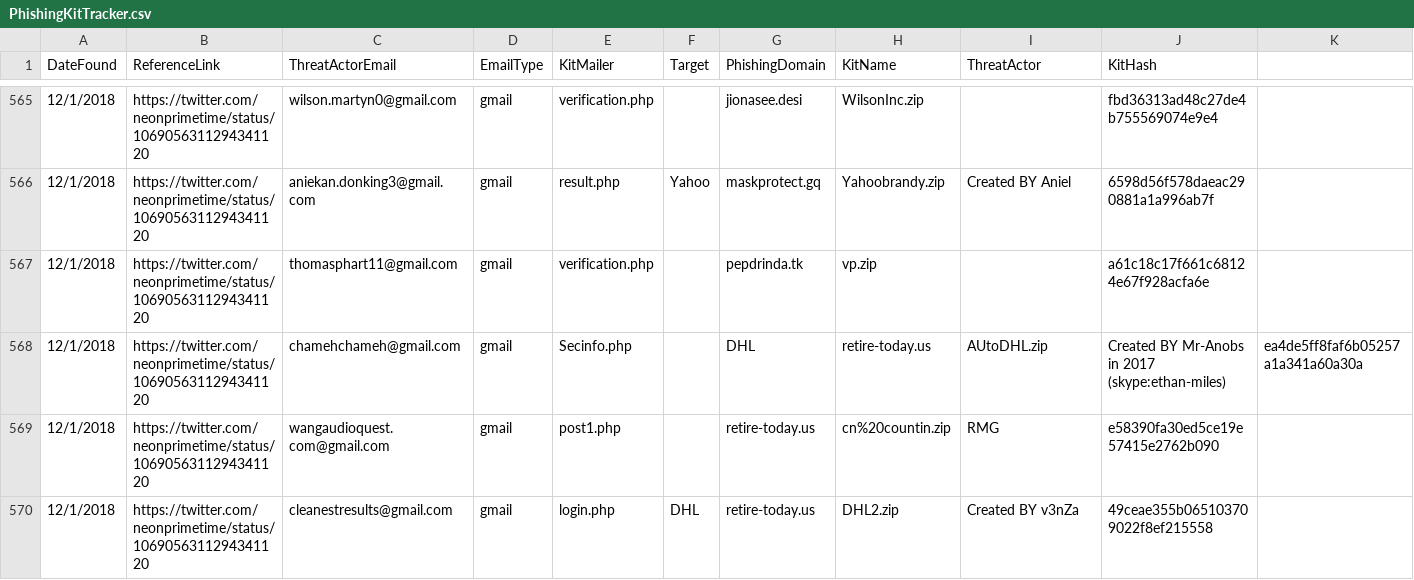
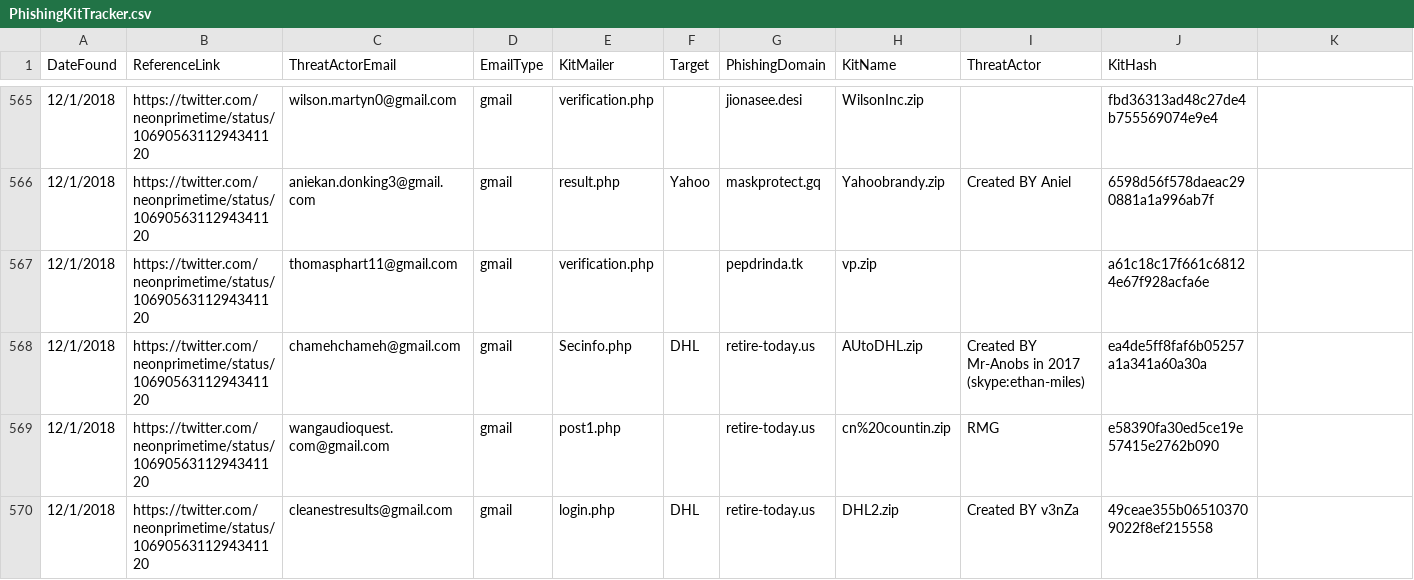
Before and after one commit to neonprimetime/PhishingKitTracker, a CSV file: PhishingKitTracker.csv, drawn as a sheet; only a part is shown, gaps mark what is left out.

Commit message:
fixed comma in chamehchameh line
fixed comma in chamehchameh line

```diff
--- a/PhishingKitTracker.csv
+++ b/PhishingKitTracker.csv
@@ -567,3 +567,3 @@ DateFound,ReferenceLink,ThreatActorEmail,EmailType,KitMailer,Target,PhishingDoma
 12/1/2018,https://twitter.com/neonprimetime/status/1069056311294341120,thomasphart11@gmail.com,gmail,verification.php,,pepdrinda.tk,vp.zip,,a61c18c17f661c68124e67f928acfa6e
-12/1/2018,https://twitter.com/neonprimetime/status/1069056311294341120,chamehchameh@gmail.com,gmail,Secinfo.php,,DHL,retire-today.us,AUtoDHL.zip,Created BY Mr-Anobs in 2017 (skype:ethan-miles),ea4de5ff8faf6b05257a1a341a60a30a
+12/1/2018,https://twitter.com/neonprimetime/status/1069056311294341120,chamehchameh@gmail.com,gmail,Secinfo.php,DHL,retire-today.us,AUtoDHL.zip,Created BY Mr-Anobs in 2017 (skype:ethan-miles),ea4de5ff8faf6b05257a1a341a60a30a
 12/1/2018,https://twitter.com/neonprimetime/status/1069056311294341120,wangaudioquest.com@gmail.com,gmail,post1.php,,retire-today.us,cn%20countin.zip,RMG,e58390fa30ed5ce19e57415e2762b090
```
